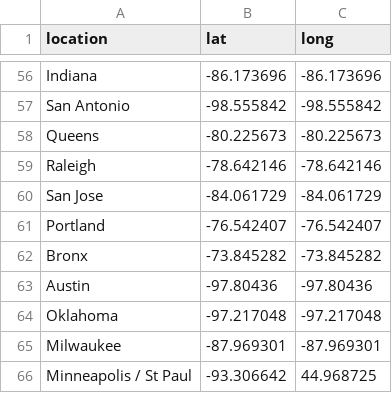
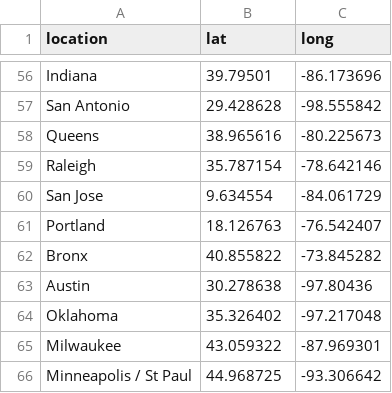
Before and after one commit to Mistobaan/bayeshack, a CSV file: api/data/latlong.csv, drawn as a sheet; only a part is shown, gaps mark what is left out; the diff covers the shown part only.

```diff
--- a/api/data/latlong.csv
+++ b/api/data/latlong.csv
@@ -56,11 +56,11 @@
-"Indiana",-86.173696,-86.173696
-"San Antonio",-98.555842,-98.555842
-"Queens",-80.225673,-80.225673
-"Raleigh",-78.642146,-78.642146
-"San Jose",-84.061729,-84.061729
-"Portland",-76.542407,-76.542407
-"Bronx",-73.845282,-73.845282
-"Austin",-97.80436,-97.80436
-"Oklahoma",-97.217048,-97.217048
-"Milwaukee",-87.969301,-87.969301
-"Minneapolis / St Paul",-93.306642,44.968725
+"Indiana",39.79501,-86.173696
+"San Antonio",29.428628,-98.555842
+"Queens",38.965616,-80.225673
+"Raleigh",35.787154,-78.642146
+"San Jose",9.634554,-84.061729
+"Portland",18.126763,-76.542407
+"Bronx",40.855822,-73.845282
+"Austin",30.278638,-97.80436
+"Oklahoma",35.326402,-97.217048
+"Milwaukee",43.059322,-87.969301
+"Minneapolis / St Paul",44.968725,-93.306642
```
Also changed, not shown: 55 edited cells elsewhere in this file, 9 other files.
